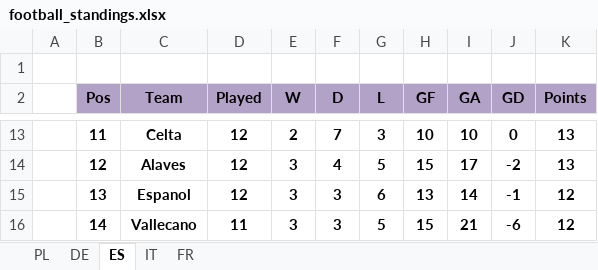
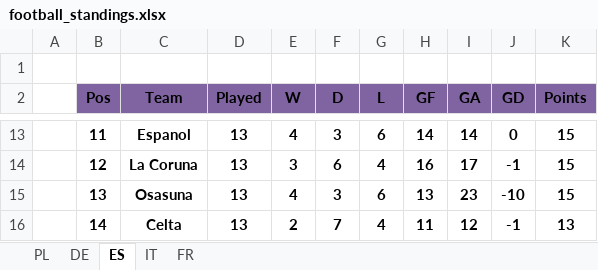
Before and after one commit to DzaferDz/Data-Science-Learning, an Excel workbook: leagues/football_standings.xlsx, sheet ES, drawn as a sheet; only a part is shown, gaps mark what is left out; values as stored, in another font and other column widths than the file's, no borders; the diff covers the shown part only; the diff names each change by its address in the sheet, - before the commit and + after, or states it on an @@ line.

```diff
--- a/leagues/football_standings.xlsx (sheet ES)
+++ b/leagues/football_standings.xlsx (sheet ES)
-B2:K2 fill: #B3A2C7
+B2:K2 fill: #8064A2
-C13 (Team): Celta
+C13 (Team): Espanol
-D13:D15 (Played): 12
+D13:D15 (Played): 13
-E13 (W): 2
+E13 (W): 4
-F13 (D): 7
+F13 (D): 3
-G13 (L): 3
+G13 (L): 6
-H13 (GF): 10
+H13 (GF): 14
-I13 (GA): 10
+I13 (GA): 14
-K13:K14 (Points): 13
+K13:K14 (Points): 15
-C14 (Team): Alaves
+C14 (Team): La Coruna
-F14 (D): 4
+F14 (D): 6
-G14 (L): 5
+G14 (L): 4
-H14 (GF): 15
+H14 (GF): 16
-J14 (GD): -2
+J14 (GD): -1
-C15 (Team): Espanol
+C15 (Team): Osasuna
-E15 (W): 3
+E15 (W): 4
-I15 (GA): 14
+I15 (GA): 23
-J15 (GD): -1
+J15 (GD): -10
-K15 (Points): 12
+K15 (Points): 15
-C16 (Team): Vallecano
+C16 (Team): Celta
-D16 (Played): 11
+D16 (Played): 13
-E16 (W): 3
+E16 (W): 2
-F16 (D): 3
+F16 (D): 7
-G16 (L): 5
+G16 (L): 4
-H16 (GF): 15
+H16 (GF): 11
-I16 (GA): 21
+I16 (GA): 12
-J16 (GD): -6
+J16 (GD): -1
-K16 (Points): 12
+K16 (Points): 13
```
Also changed, not shown: 106 edited cells and cell formats elsewhere in this sheet, sheet IT, sheet PL, sheet FR, sheet DE, 3 other files.
